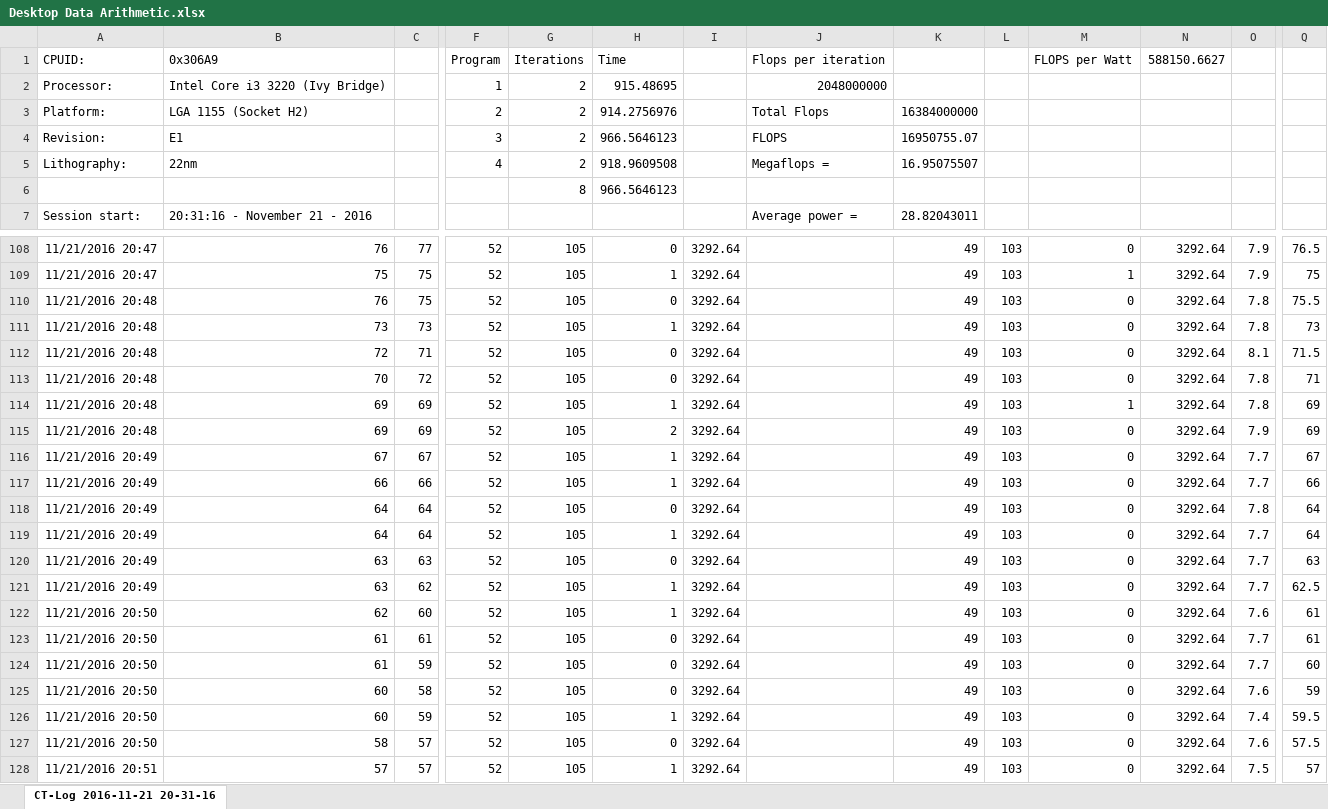
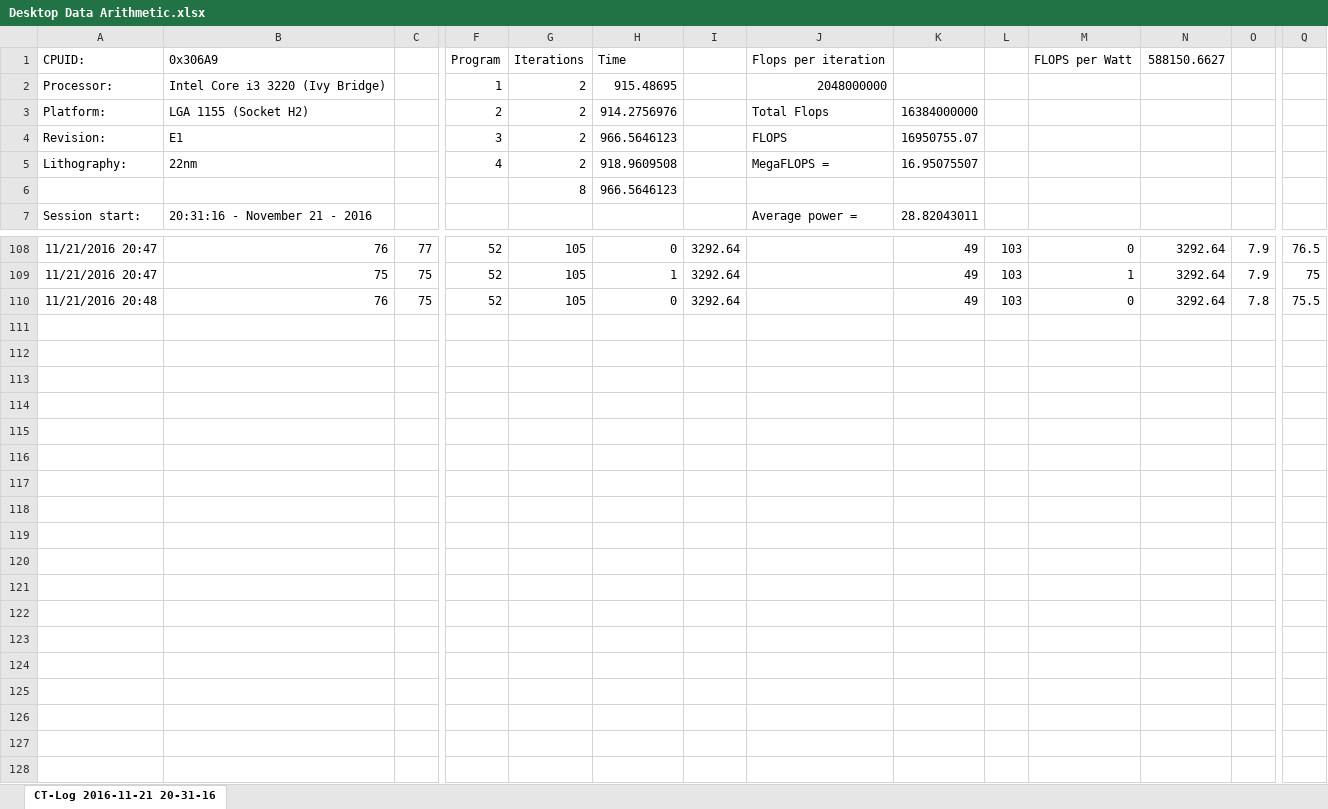
Before and after one commit to IsaacSherman/CS530ProjectSherman, an Excel workbook: Desktop Data Arithmetic.xlsx, sheet CT-Log 2016-11-21 20-31-16, drawn as a sheet; only a part is shown, gaps mark what is left out; values as stored, in another font and other column widths than the file's, no borders; charts and pictures not drawn; rows hold the shown columns only; the diff covers the shown part only; the diff names each change by its address in the sheet, - before the commit and + after, or states it on an @@ line.

```diff
--- a/Desktop Data Arithmetic.xlsx (sheet CT-Log 2016-11-21 20-31-16)
+++ b/Desktop Data Arithmetic.xlsx (sheet CT-Log 2016-11-21 20-31-16)
-J5: Megaflops =
+J5: MegaFLOPS =
-row 111: 11/21/2016 20:48 | 73 | 73 | 52 | 105 | 1 | 3292.64 |  | 49 | 103 | 0 | 3292.64 | 7.8 | 73
+row 111: (empty)
-row 112: 11/21/2016 20:48 | 72 | 71 | 52 | 105 | 0 | 3292.64 |  | 49 | 103 | 0 | 3292.64 | 8.1 | 71.5
+row 112: (empty)
-row 113: 11/21/2016 20:48 | 70 | 72 | 52 | 105 | 0 | 3292.64 |  | 49 | 103 | 0 | 3292.64 | 7.8 | 71
+row 113: (empty)
-row 114: 11/21/2016 20:48 | 69 | 69 | 52 | 105 | 1 | 3292.64 |  | 49 | 103 | 1 | 3292.64 | 7.8 | 69
+row 114: (empty)
-row 115: 11/21/2016 20:48 | 69 | 69 | 52 | 105 | 2 | 3292.64 |  | 49 | 103 | 0 | 3292.64 | 7.9 | 69
+row 115: (empty)
-row 116: 11/21/2016 20:49 | 67 | 67 | 52 | 105 | 1 | 3292.64 |  | 49 | 103 | 0 | 3292.64 | 7.7 | 67
+row 116: (empty)
-row 117: 11/21/2016 20:49 | 66 | 66 | 52 | 105 | 1 | 3292.64 |  | 49 | 103 | 0 | 3292.64 | 7.7 | 66
+row 117: (empty)
-row 118: 11/21/2016 20:49 | 64 | 64 | 52 | 105 | 0 | 3292.64 |  | 49 | 103 | 0 | 3292.64 | 7.8 | 64
+row 118: (empty)
-row 119: 11/21/2016 20:49 | 64 | 64 | 52 | 105 | 1 | 3292.64 |  | 49 | 103 | 0 | 3292.64 | 7.7 | 64
+row 119: (empty)
-row 120: 11/21/2016 20:49 | 63 | 63 | 52 | 105 | 0 | 3292.64 |  | 49 | 103 | 0 | 3292.64 | 7.7 | 63
+row 120: (empty)
-row 121: 11/21/2016 20:49 | 63 | 62 | 52 | 105 | 1 | 3292.64 |  | 49 | 103 | 0 | 3292.64 | 7.7 | 62.5
+row 121: (empty)
-row 122: 11/21/2016 20:50 | 62 | 60 | 52 | 105 | 1 | 3292.64 |  | 49 | 103 | 0 | 3292.64 | 7.6 | 61
+row 122: (empty)
-row 123: 11/21/2016 20:50 | 61 | 61 | 52 | 105 | 0 | 3292.64 |  | 49 | 103 | 0 | 3292.64 | 7.7 | 61
+row 123: (empty)
-row 124: 11/21/2016 20:50 | 61 | 59 | 52 | 105 | 0 | 3292.64 |  | 49 | 103 | 0 | 3292.64 | 7.7 | 60
+row 124: (empty)
-row 125: 11/21/2016 20:50 | 60 | 58 | 52 | 105 | 0 | 3292.64 |  | 49 | 103 | 0 | 3292.64 | 7.6 | 59
+row 125: (empty)
-row 126: 11/21/2016 20:50 | 60 | 59 | 52 | 105 | 1 | 3292.64 |  | 49 | 103 | 0 | 3292.64 | 7.4 | 59.5
+row 126: (empty)
-row 127: 11/21/2016 20:50 | 58 | 57 | 52 | 105 | 0 | 3292.64 |  | 49 | 103 | 0 | 3292.64 | 7.6 | 57.5
+row 127: (empty)
-row 128: 11/21/2016 20:51 | 57 | 57 | 52 | 105 | 1 | 3292.64 |  | 49 | 103 | 0 | 3292.64 | 7.5 | 57
+row 128: (empty)
```
Also changed, not shown: 352 edited cells elsewhere in this sheet, charts or pictures, Desktop Memory Data.xlsx, Laptop Arithmetic Data.xlsx, 2 other files.
